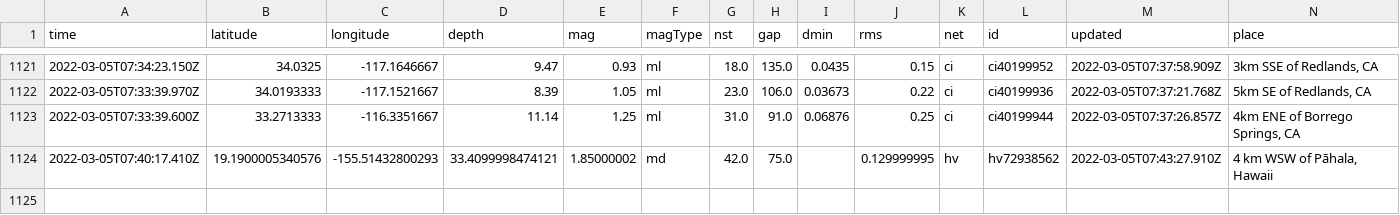
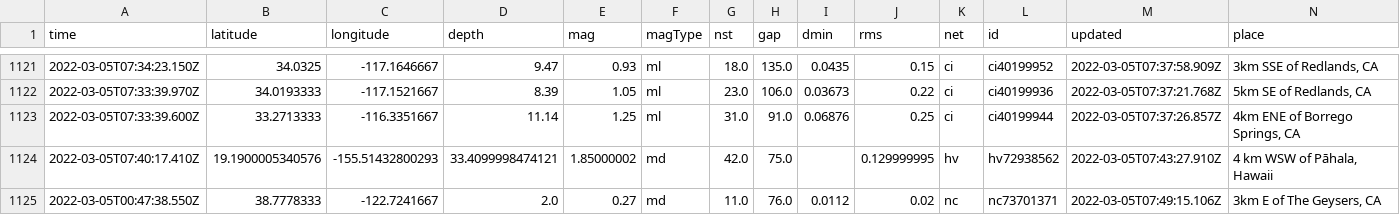
Before and after one commit to aadittambe/actions-pipeline, a CSV file: usgs_main.csv, drawn as a sheet; only a part is shown, gaps mark what is left out; rows hold the shown columns only; the diff names each change by its address in the sheet, - before the commit and + after, or states it on an @@ line.

```diff
--- a/usgs_main.csv
+++ b/usgs_main.csv
+row 1125: 2022-03-05T00:47:38.550Z | 38.7778333 | -122.7241667 | 2.0 | 0.27 | md | 11.0 | 76.0 | 0.0112 | 0.02 | nc | nc73701371 | 2022-03-05T07:49:15.106Z | 3km E of The Geysers, CA
```
Also changed, not shown: usgs_current.csv.
